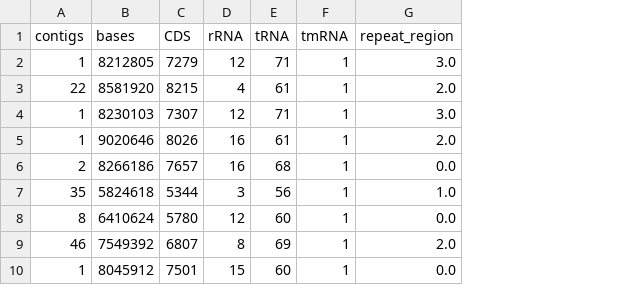
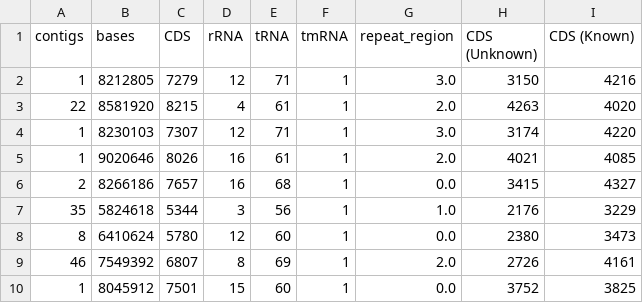
Before and after one commit to matinnuhamunada/saccharopolyspora_manuscript, a CSV file: assets/tables/Figure_S8_prokka.csv, drawn as a sheet; only a part is shown; the diff names each change by its address in the sheet, - before the commit and + after, or states it on an @@ line.

```diff
--- a/assets/tables/Figure_S8_prokka.csv
+++ b/assets/tables/Figure_S8_prokka.csv
+column H (CDS (Unknown)), rows 2-10: 3150 | 4263 | 3174 | 4021 | 3415 | 2176 | 2380 | 2726 | 3752
+column I (CDS (Known)), rows 2-10: 4216 | 4020 | 4220 | 4085 | 4327 | 3229 | 3473 | 4161 | 3825
```
Also changed, not shown: assets/tables/Figure_S8_features_stacked.csv, 3 other files.
